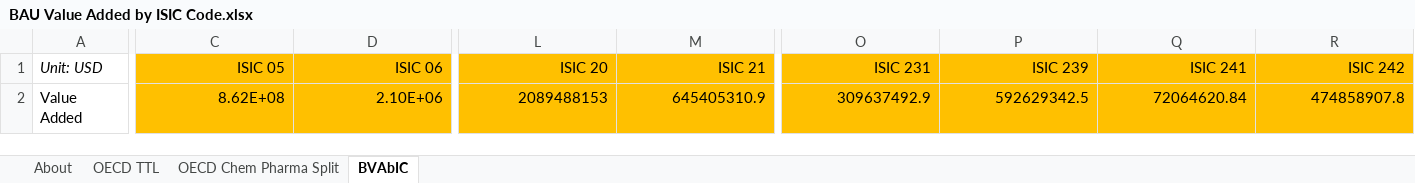
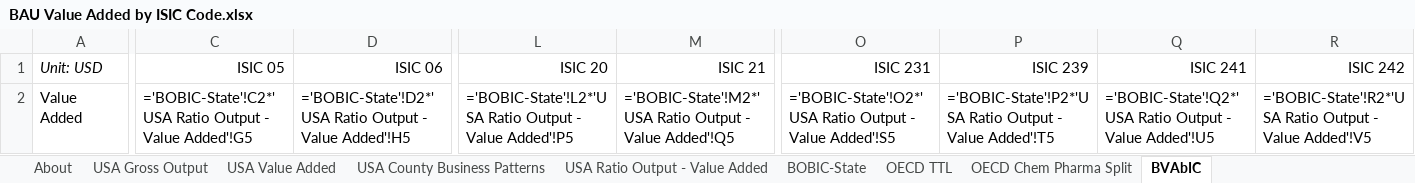
Before and after one commit to EnergyInnovation/eps-wisconsin, an Excel workbook: InputData/io-model/BVAbIC/BAU Value Added by ISIC Code.xlsx, sheet BVAbIC, drawn as a sheet; only a part is shown, gaps mark what is left out; values as stored, in another font and other column widths than the file's, no borders; formulas without a stored value are shown as written; removed rows and columns are numbered as before the commit, all else as after; rows hold the shown columns only; the diff covers the shown part only; the diff names each change by its address in the sheet, - before the commit and + after, or states it on an @@ line.

```diff
--- a/InputData/io-model/BVAbIC/BAU Value Added by ISIC Code.xlsx (sheet BVAbIC)
+++ b/InputData/io-model/BVAbIC/BAU Value Added by ISIC Code.xlsx (sheet BVAbIC)
+sheet tab: USA Gross Output
+sheet tab: USA Value Added
+sheet tab: USA County Business Patterns
+sheet tab: USA Ratio Output - Value Added
+sheet tab: BOBIC-State
-C1:D1 fill: #FFC000
+C1:D1 fill: none
-L1:M1 fill: #FFC000
+L1:M1 fill: none
-O1:R1 fill: #FFC000
+O1:R1 fill: none
-row 2: Value Added | 8.62E+08 | 2.10E+06 | 2089488153 | 645405310.9 | 309637492.9 | 592629342.5 | 72064620.84 | 474858907.8
+row 2: Value Added | ='BOBIC-State'!C2*'USA Ratio Output - Value Added'!G5 | ='BOBIC-State'!D2*'USA Ratio Output - Value Added'!H5 | ='BOBIC-State'!L2*'USA Ratio Output - Value Added'!P5 | ='BOBIC-State'!M2*'USA Ratio Output - Value Added'!Q5 | ='BOBIC-State'!O2*'USA Ratio Output - Value Added'!S5 | ='BOBIC-State'!P2*'USA Ratio Output - Value Added'!T5 | ='BOBIC-State'!Q2*'USA Ratio Output - Value Added'!U5 | ='BOBIC-State'!R2*'USA Ratio Output - Value Added'!V5
```
Also changed, not shown: cell formats elsewhere in this sheet, InputData/indst/BIFUbC/BAU Industrial Fuel Use before CCS.xlsx, InputData/io-model/BECbIC/BAU Employee Compensation by ISIC Code.xlsx, 27 other files.
